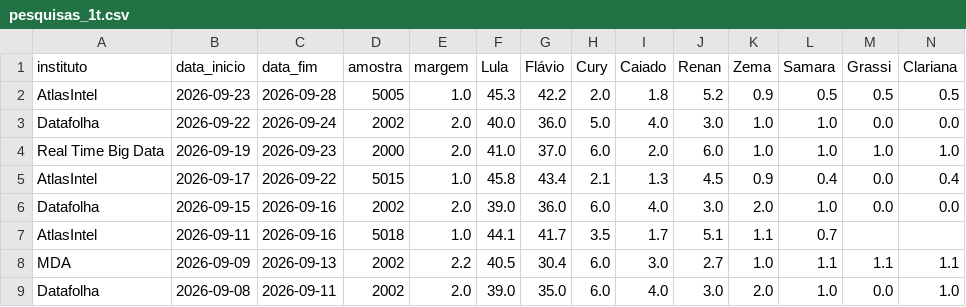
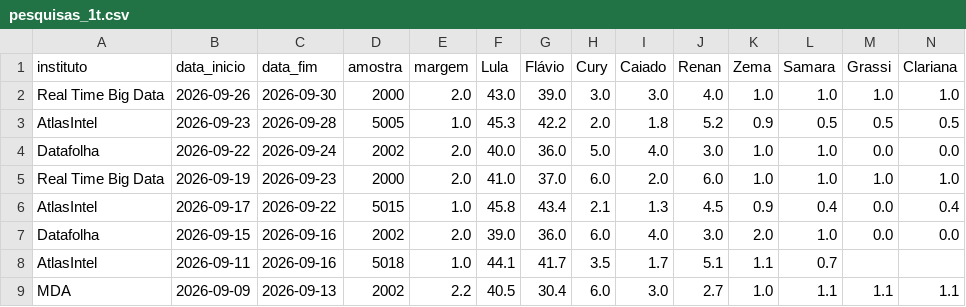
Before and after one commit to Ulyssesbebem/eleicoes2026, a CSV file: pesquisas_1t.csv, drawn as a sheet; only a part is shown; the shorter side is filled out with more unchanged rows; rows hold the shown columns only; the diff names each change by its address in the sheet, - before the commit and + after, or states it on an @@ line.

```diff
--- a/pesquisas_1t.csv
+++ b/pesquisas_1t.csv
+row 2: Real Time Big Data | 2026-09-26 | 2026-09-30 | 2000 | 2.0 | 43.0 | 39.0 | 3.0 | 3.0 | 4.0 | 1.0 | 1.0 | 1.0 | 1.0
```
Also changed, not shown: pesquisas_2t.csv, 1 other file.
